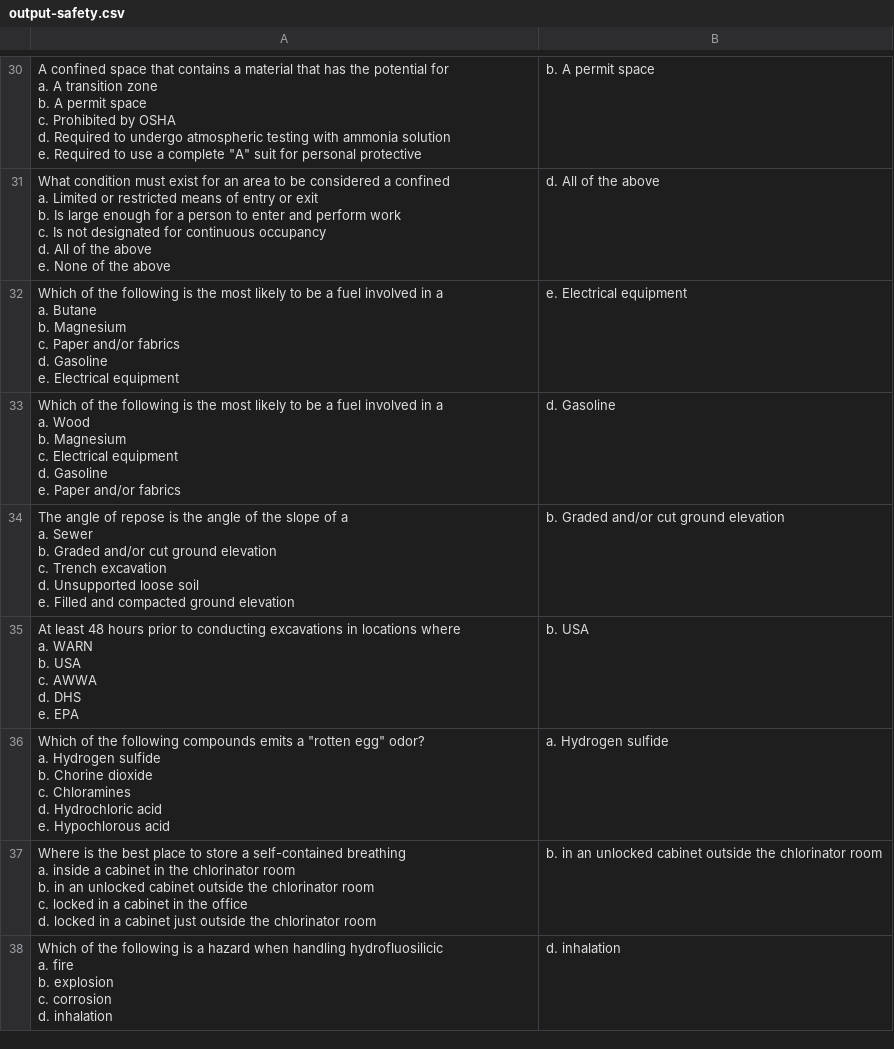
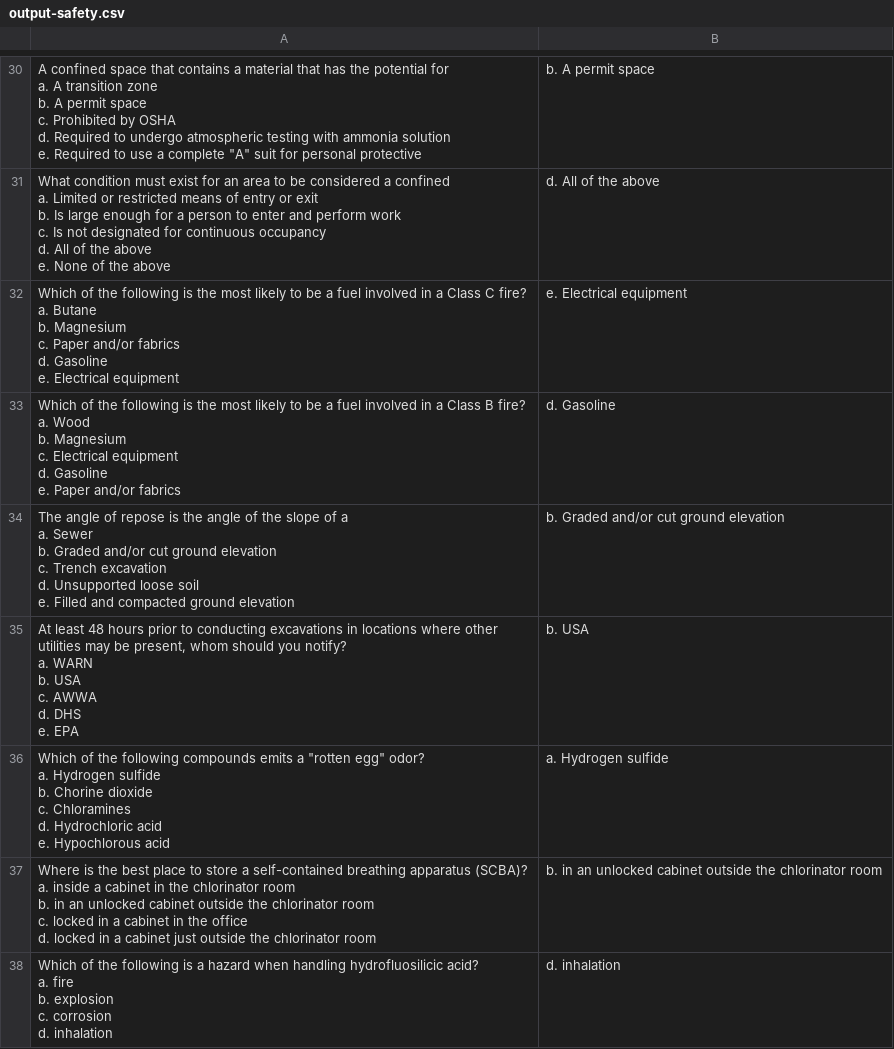
Before and after one commit to sbasrai/sbasrai.github.io, a CSV file: MCFlashCards1/output-safety.csv, drawn as a sheet; only a part is shown, gaps mark what is left out; the diff covers the shown part only.

```diff
--- a/MCFlashCards1/output-safety.csv
+++ b/MCFlashCards1/output-safety.csv
@@ -161,14 +161,14 @@ d. All of the above
 e. None of the above",d. All of the above
-"Which of the following is the most likely to be a fuel involved in a
-a. Butane
-b. Magnesium
-c. Paper and/or fabrics
-d. Gasoline
-e. Electrical equipment",e. Electrical equipment
-"Which of the following is the most likely to be a fuel involved in a
-a. Wood
-b. Magnesium
-c. Electrical equipment
-d. Gasoline
-e. Paper and/or fabrics",d. Gasoline
+"Which of the following is the most likely to be a fuel involved in a Class C fire?
+a. Butane
+b. Magnesium
+c. Paper and/or fabrics
+d. Gasoline
+e. Electrical equipment",e. Electrical equipment
+"Which of the following is the most likely to be a fuel involved in a Class B fire?
+a. Wood
+b. Magnesium
+c. Electrical equipment
+d. Gasoline
+e. Paper and/or fabrics",d. Gasoline
 "The angle of repose is the angle of the slope of a
@@ -179,8 +179,8 @@ d. Unsupported loose soil
 e. Filled and compacted ground elevation",b. Graded and/or cut ground elevation
-"At least 48 hours prior to conducting excavations in locations where
-a. WARN
-b. USA
-c. AWWA
-d. DHS
-e. EPA",b. USA
+"At least 48 hours prior to conducting excavations in locations where other utilities may be present, whom should you notify?
+a. WARN
+b. USA
+c. AWWA
+d. DHS
+e. EPA",b. USA
 "Which of the following compounds emits a ""rotten egg"" odor?
@@ -191,11 +191,11 @@ d. Hydrochloric acid
 e. Hypochlorous acid",a. Hydrogen sulfide
-"Where is the best place to store a self-contained breathing
-a. inside a cabinet in the chlorinator room
-b. in an unlocked cabinet outside the chlorinator room
-c. locked in a cabinet in the office
-d. locked in a cabinet just outside the chlorinator room",b. in an unlocked cabinet outside the chlorinator room
-"Which of the following is a hazard when handling hydrofluosilicic
-a. fire
-b. explosion
-c. corrosion
-d. inhalation",d. inhalation
+"Where is the best place to store a self-contained breathing apparatus (SCBA)?
+a. inside a cabinet in the chlorinator room
+b. in an unlocked cabinet outside the chlorinator room
+c. locked in a cabinet in the office
+d. locked in a cabinet just outside the chlorinator room",b. in an unlocked cabinet outside the chlorinator room
+"Which of the following is a hazard when handling hydrofluosilicic acid?
+a. fire
+b. explosion
+c. corrosion
+d. inhalation",d. inhalation
```
Also changed, not shown: 38 edited cells elsewhere in this file.
